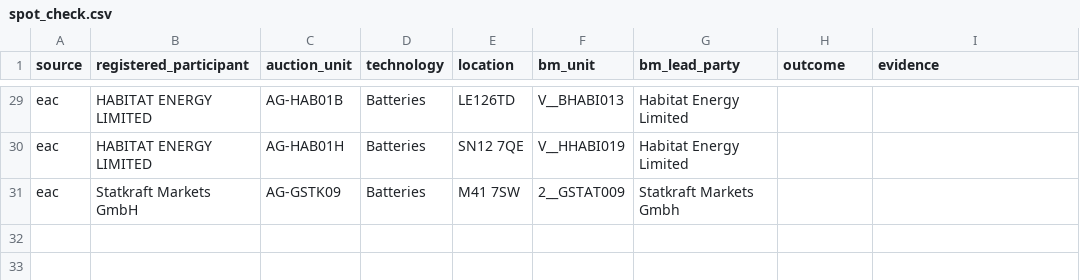
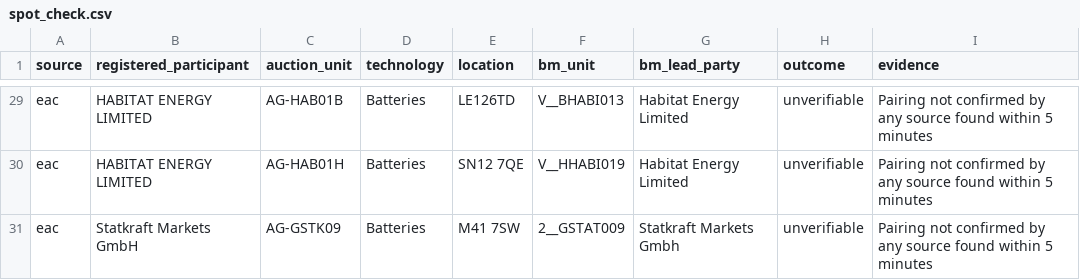
Before and after one commit to AndyMoran/dispatch-realisation, a CSV file: config/contract/spot_check.csv, drawn as a sheet; only a part is shown, gaps mark what is left out; the diff covers the shown part only; the diff names each change by its address in the sheet, - before the commit and + after, or states it on an @@ line.

Commit message:
Spot-check outcomes; remove editor lock files; LF line endings

```diff
--- a/config/contract/spot_check.csv
+++ b/config/contract/spot_check.csv
-H29:H31 (outcome): (empty)
+H29:H31 (outcome): unverifiable
-I29:I31 (evidence): (empty)
+I29:I31 (evidence): Pairing not confirmed by any source found within 5 minutes
```
Also changed, not shown: 54 edited cells elsewhere in this file, 4 other files.
